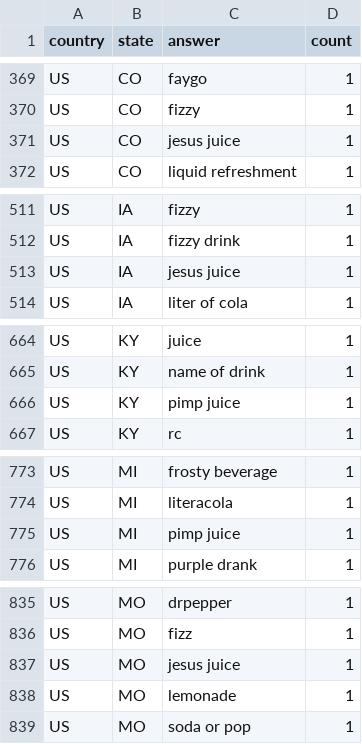
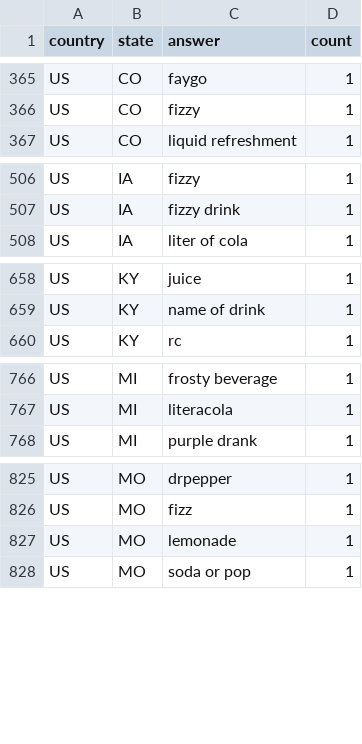
Before and after one commit to almccon/popvssoda, a CSV file: data/other_answers.csv, drawn as a sheet; only a part is shown, gaps mark what is left out; the diff covers the shown part only.

```diff
--- a/data/other_answers.csv
+++ b/data/other_answers.csv
@@ -370,3 +366,2 @@ US,CO,faygo,1
 US,CO,fizzy,1
-US,CO,jesus juice,1
 US,CO,liquid refreshment,1
@@ -512,3 +507,2 @@ US,IA,fizzy,1
 US,IA,fizzy drink,1
-US,IA,jesus juice,1
 US,IA,liter of cola,1
@@ -665,3 +659,2 @@ US,KY,juice,1
 US,KY,name of drink,1
-US,KY,pimp juice,1
 US,KY,rc,1
@@ -774,3 +767,2 @@ US,MI,frosty beverage,1
 US,MI,literacola,1
-US,MI,pimp juice,1
 US,MI,purple drank,1
@@ -836,3 +826,2 @@ US,MO,drpepper,1
 US,MO,fizz,1
-US,MO,jesus juice,1
 US,MO,lemonade,1
```
Also changed, not shown: 11 removed rows elsewhere in this file, 15 other files.
